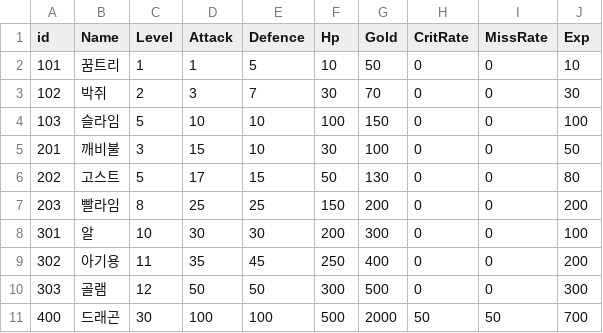
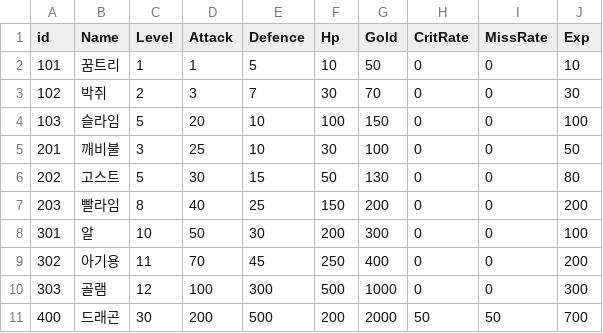
Before and after one commit to Greyn-05/WelcomeToSpartaDungeon, a CSV file: TeamProject07/CSV/MonsterData.csv, drawn as a sheet.

```diff
--- a/TeamProject07/CSV/MonsterData.csv
+++ b/TeamProject07/CSV/MonsterData.csv
@@ -3,9 +3,9 @@ id ,Name,Level,Attack,Defence,Hp,Gold,CritRate,MissRate,Exp,
 102, 박쥐  ,2,3,7,30,70,0,0,30,
-103,슬라임,5,10,10,100,150,0,0,100,
-201,깨비불,3,15,10,30,100,0,0,50,
-202,고스트,5,17,15,50,130,0,0,80,
-203,빨라임,8,25,25,150,200,0,0,200,
-301,  알    ,10,30,30,200,300,0,0,100,
-302,아기용,11,35,45,250,400,0,0,200,
-303, 골램  ,12,50,50,300,500,0,0,300,
-400,드래곤,30,100,100,500,2000,50,50,700,
+103,슬라임,5,20,10,100,150,0,0,100,
+201,깨비불,3,25,10,30,100,0,0,50,
+202,고스트,5,30,15,50,130,0,0,80,
+203,빨라임,8,40,25,150,200,0,0,200,
+301,  알    ,10,50,30,200,300,0,0,100,
+302,아기용,11,70,45,250,400,0,0,200,
+303, 골램  ,12,100,300,500,1000,0,0,300,
+400,드래곤,30,200,500,200,2000,50,50,700,
```
Also changed, not shown: 6 other files.
